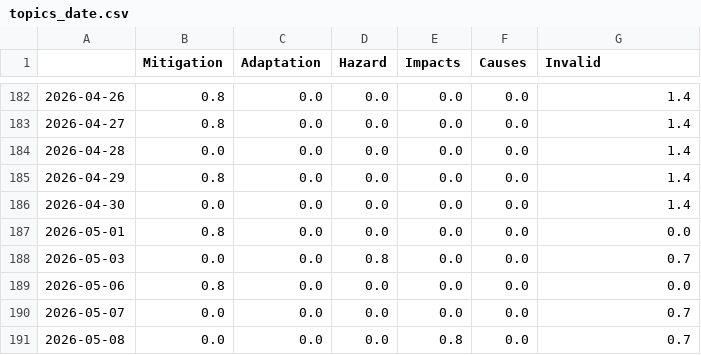
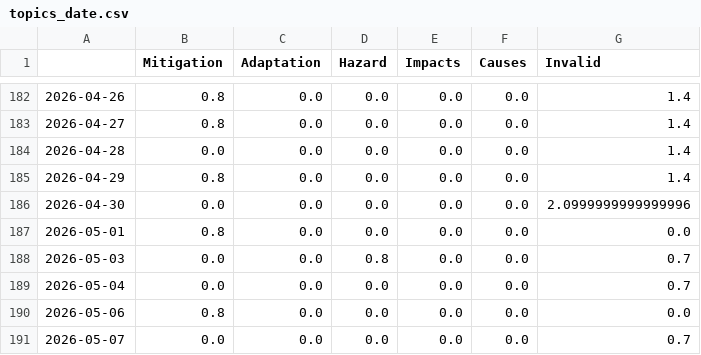
Before and after one commit to svpblank1/FogIsComing, a CSV file: csv/topics_date.csv, drawn as a sheet; only a part is shown, gaps mark what is left out; the shorter side is filled out with more unchanged rows.

```diff
--- a/csv/topics_date.csv
+++ b/csv/topics_date.csv
@@ -185,5 +185,6 @@
 2026-04-29,0.8,0.0,0.0,0.0,0.0,1.4
-2026-04-30,0.0,0.0,0.0,0.0,0.0,1.4
+2026-04-30,0.0,0.0,0.0,0.0,0.0,2.0999999999999996
 2026-05-01,0.8,0.0,0.0,0.0,0.0,0.0
 2026-05-03,0.0,0.0,0.8,0.0,0.0,0.7
+2026-05-04,0.0,0.0,0.0,0.0,0.0,0.7
 2026-05-06,0.8,0.0,0.0,0.0,0.0,0.0
```
Also changed, not shown: 4 other files.
